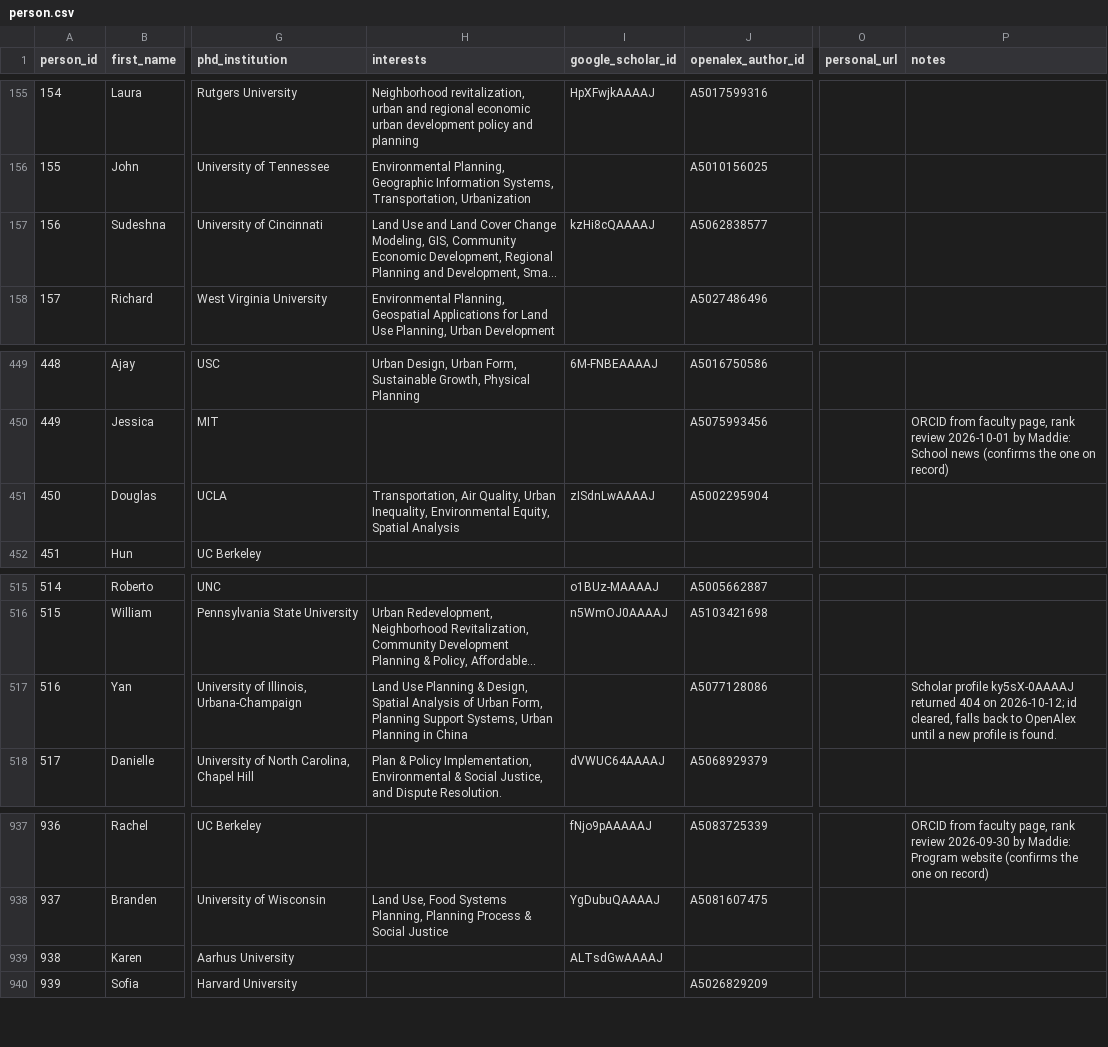
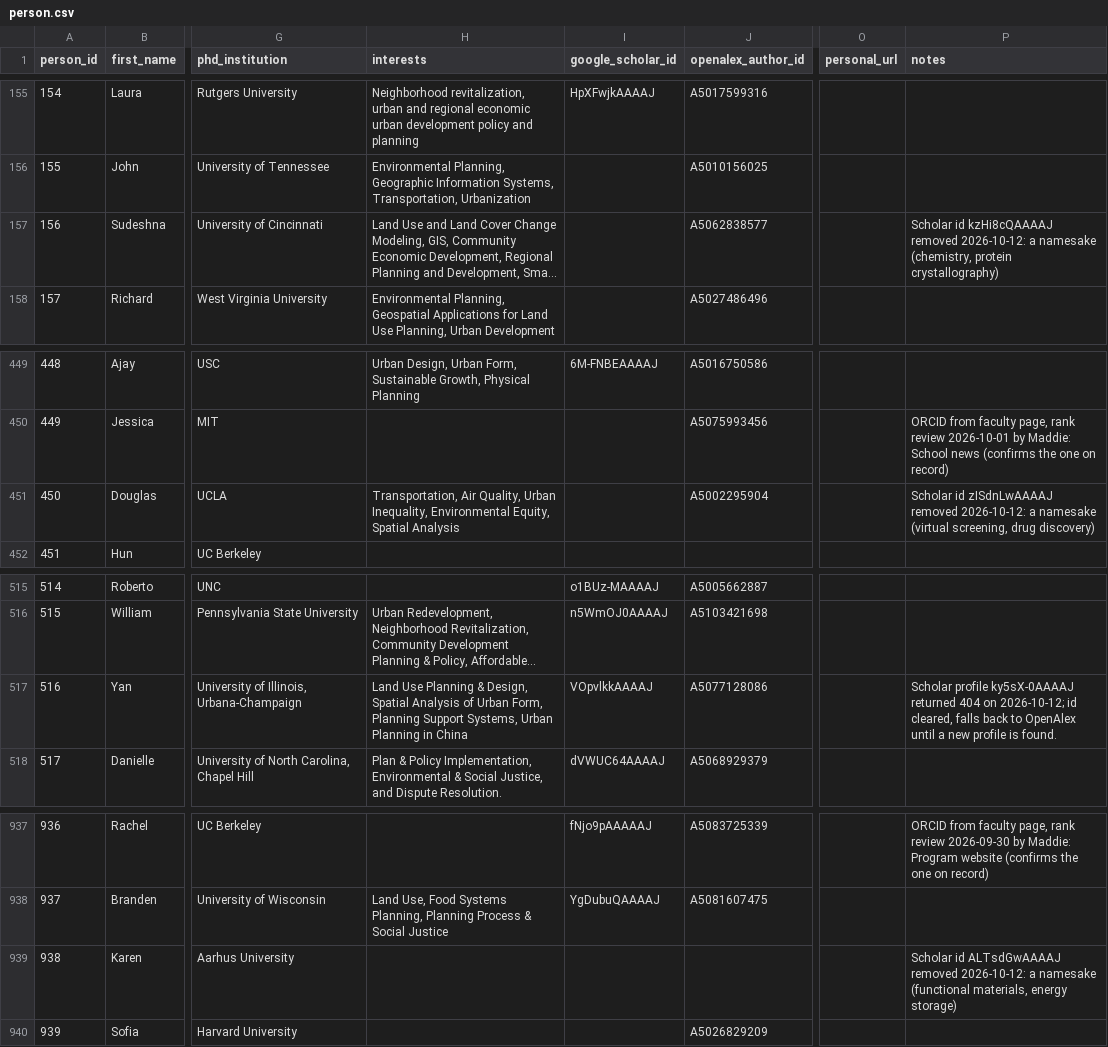
Before and after one commit to aakarner/planning-citation-metrics, a CSV file: data/roster/person.csv, drawn as a sheet; only a part is shown, gaps mark what is left out; long unchanged cells end in …; the diff names each change by its address in the sheet, - before the commit and + after, or states it on an @@ line.

```diff
--- a/data/roster/person.csv
+++ b/data/roster/person.csv
-I157 (google_scholar_id): kzHi8cQAAAAJ
+I157 (google_scholar_id): (empty)
-P157 (notes): (empty)
+P157 (notes): Scholar id kzHi8cQAAAAJ removed 2026-10-12: a namesake (chemistry, protein crystallography)
-I451 (google_scholar_id): zISdnLwAAAAJ
+I451 (google_scholar_id): (empty)
-P451 (notes): (empty)
+P451 (notes): Scholar id zISdnLwAAAAJ removed 2026-10-12: a namesake (virtual screening, drug discovery)
-I517 (google_scholar_id): (empty)
+I517 (google_scholar_id): VOpvlkkAAAAJ
-I939 (google_scholar_id): ALTsdGwAAAAJ
+I939 (google_scholar_id): (empty)
-P939 (notes): (empty)
+P939 (notes): Scholar id ALTsdGwAAAAJ removed 2026-10-12: a namesake (functional materials, energy storage)
```
Also changed, not shown: data/review/identity_candidates.csv, 8 other files.
